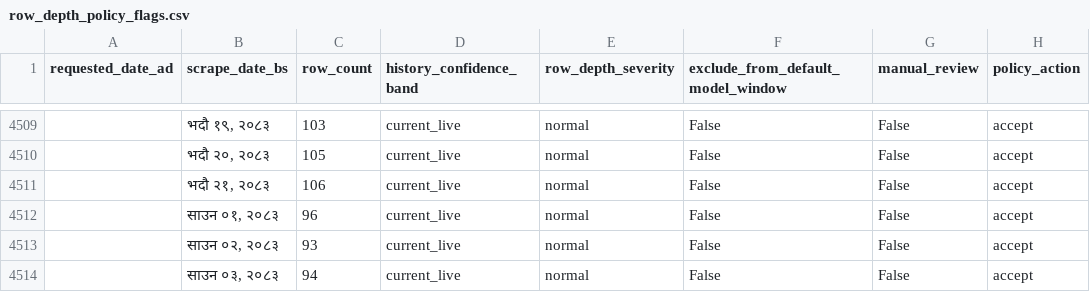
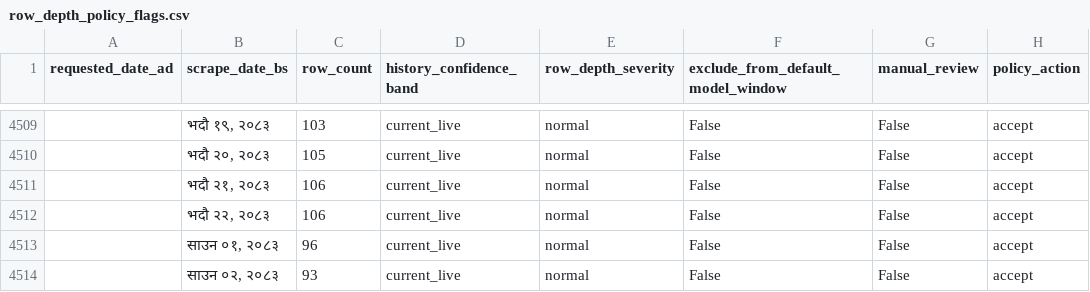
Before and after one commit to GaneshPokharel-tech/kalimati-saathi, a CSV file: data/processed/row_depth_policy_flags.csv, drawn as a sheet; only a part is shown, gaps mark what is left out; the shorter side is filled out with more unchanged rows; the diff names each change by its address in the sheet, - before the commit and + after, or states it on an @@ line.

```diff
--- a/data/processed/row_depth_policy_flags.csv
+++ b/data/processed/row_depth_policy_flags.csv
+row 4512:  | भदौ २२, २०८३ | 106 | current_live | normal | False | False | accept
```
Also changed, not shown: data/processed/commodity_name_counts.csv, data/processed/commodity_normalization_fuzzy_pairs.csv, 8 other files.
